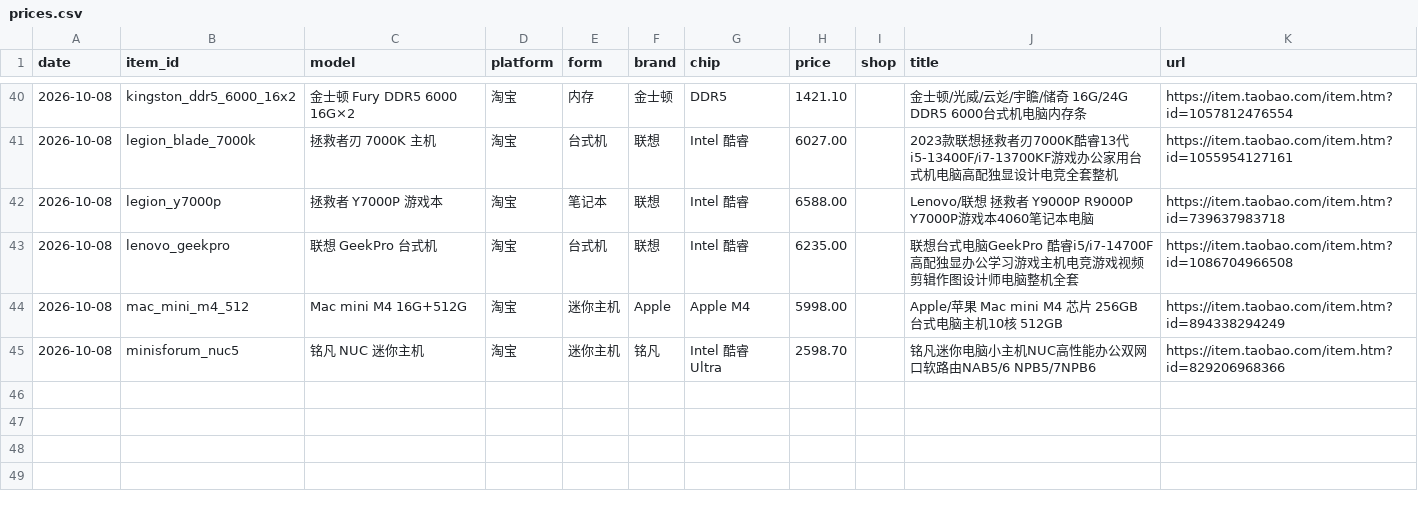
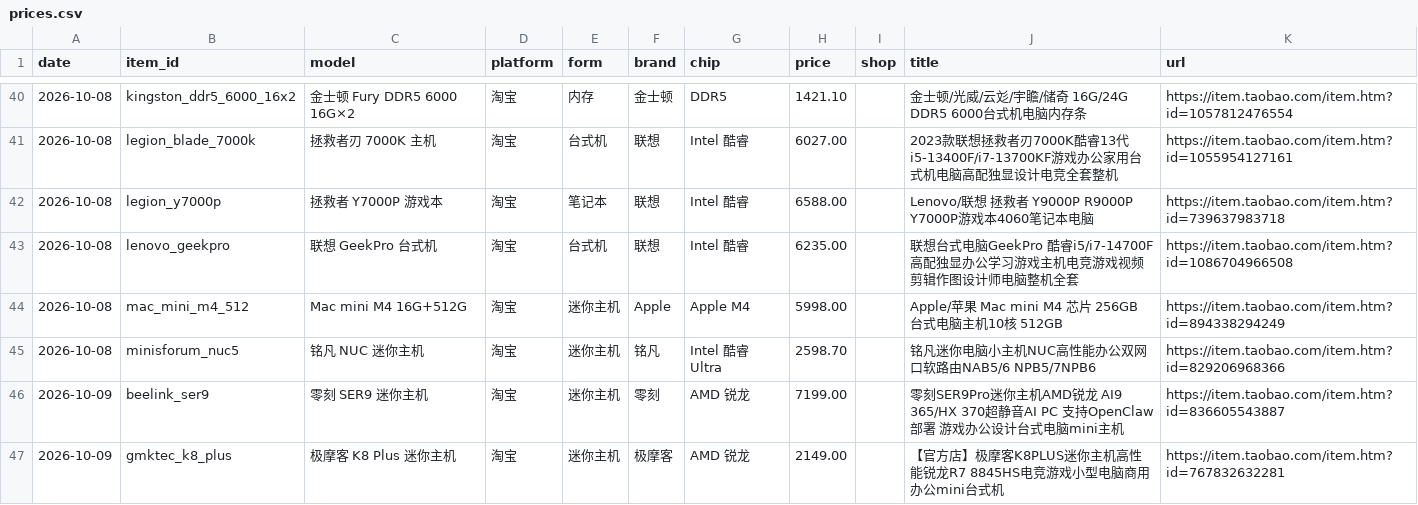
Before and after one commit to zwcpa1973/hardware-daily-report, a CSV file: data/prices.csv, drawn as a sheet; only a part is shown, gaps mark what is left out.

```diff
--- a/data/prices.csv
+++ b/data/prices.csv
@@ -45 +45,3 @@
 2026-10-08,minisforum_nuc5,铭凡 NUC 迷你主机,淘宝,迷你主机,铭凡,Intel 酷睿 Ultra,2598.70,,铭凡迷你电脑小主机NUC高性能办公双网口软路由NAB5/6 NPB5/7NPB6,https://item.taobao.com/item.htm?id=829206968366
+2026-10-09,beelink_ser9,零刻 SER9 迷你主机,淘宝,迷你主机,零刻,AMD 锐龙,7199.00,,零刻SER9Pro迷你主机AMD锐龙 AI9 365/HX 370超静音AI PC 支持OpenClaw部署 游戏办公设计台式电脑mini主机,https://item.taobao.com/item.htm?id=836605543887
+2026-10-09,gmktec_k8_plus,极摩客 K8 Plus 迷你主机,淘宝,迷你主机,极摩客,AMD 锐龙,2149.00,,【官方店】极摩客K8PLUS迷你主机高性能锐龙R7 8845HS电竞游戏小型电脑商用办公mini台式机,https://item.taobao.com/item.htm?id=767832632281
```
Also changed, not shown: 4 other files.
